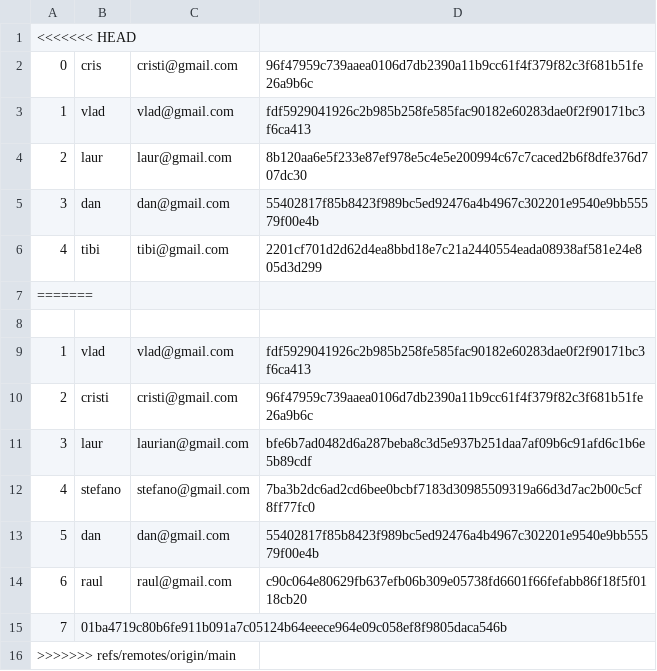
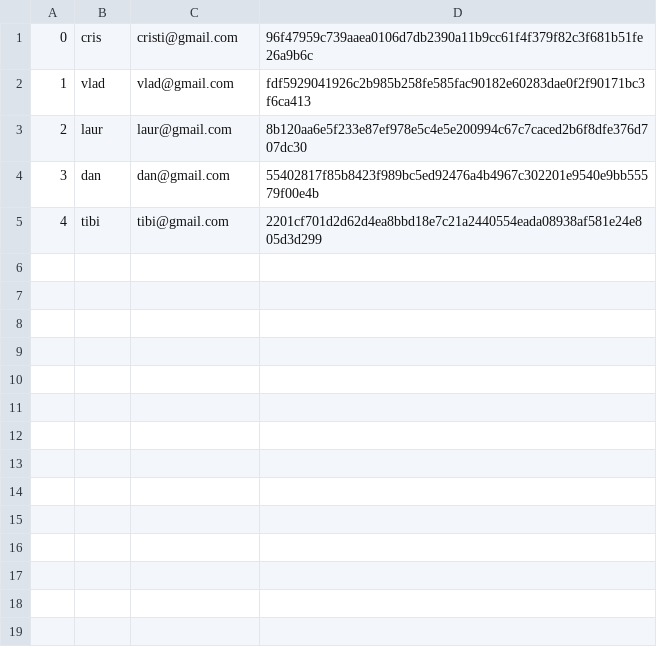
Before and after one commit to VladBonciu/proiect-so, a CSV file: Users.csv, drawn as a sheet.

```diff
--- a/Users.csv
+++ b/Users.csv
@@ -1,2 +1 @@
-<<<<<<< HEAD
 0, cris, cristi@gmail.com, 96f47959c739aaea0106d7db2390a11b9cc61f4f379f82c3f681b51fe26a9b6c
@@ -6,11 +5 @@
 4, tibi, tibi@gmail.com, 2201cf701d2d62d4ea8bbd18e7c21a2440554eada08938af581e24e805d3d299
-=======
-
-1, vlad, vlad@gmail.com, fdf5929041926c2b985b258fe585fac90182e60283dae0f2f90171bc3f6ca413
-2, cristi, cristi@gmail.com, 96f47959c739aaea0106d7db2390a11b9cc61f4f379f82c3f681b51fe26a9b6c
-3, laur, laurian@gmail.com, bfe6b7ad0482d6a287beba8c3d5e937b251daa7af09b6c91afd6c1b6e5b89cdf
-4, stefano, stefano@gmail.com, 7ba3b2dc6ad2cd6bee0bcbf7183d30985509319a66d3d7ac2b00c5cf8ff77fc0
-5, dan, dan@gmail.com, 55402817f85b8423f989bc5ed92476a4b4967c302201e9540e9bb55579f00e4b
-6, raul, raul@gmail.com, c90c064e80629fb637efb06b309e05738fd6601f66fefabb86f18f5f0118cb20
-7, 01ba4719c80b6fe911b091a7c05124b64eeece964e09c058ef8f9805daca546b, ,
->>>>>>> refs/remotes/origin/main
```
Also changed, not shown: 3 other files.
